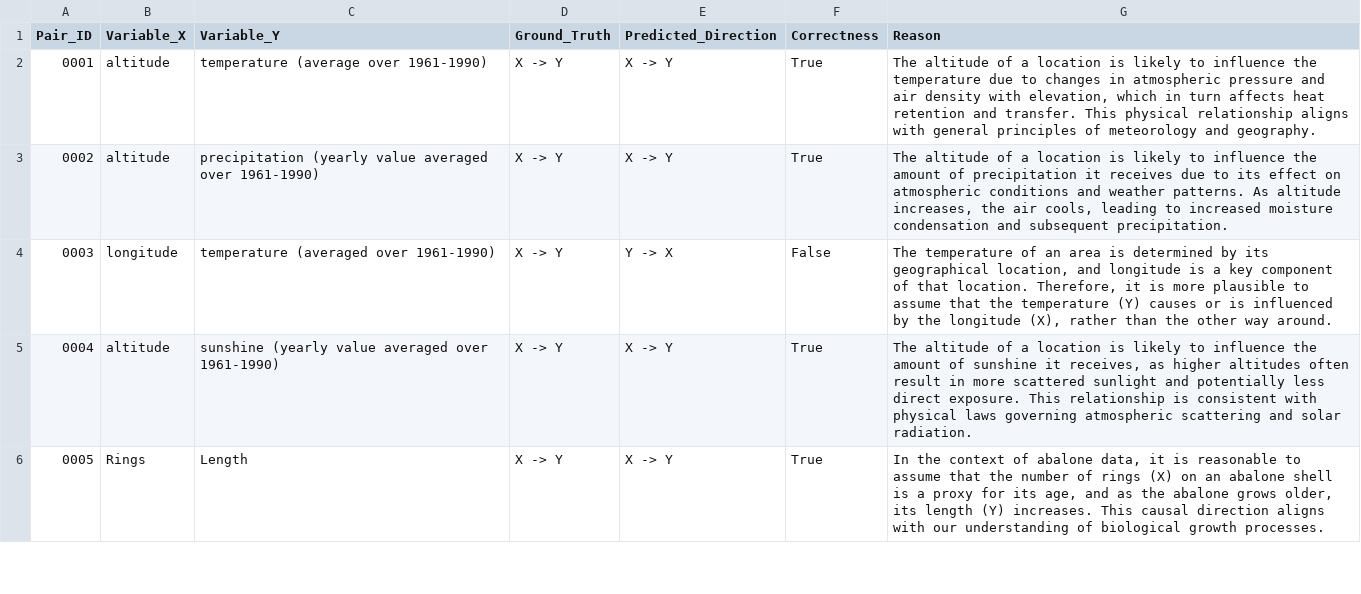
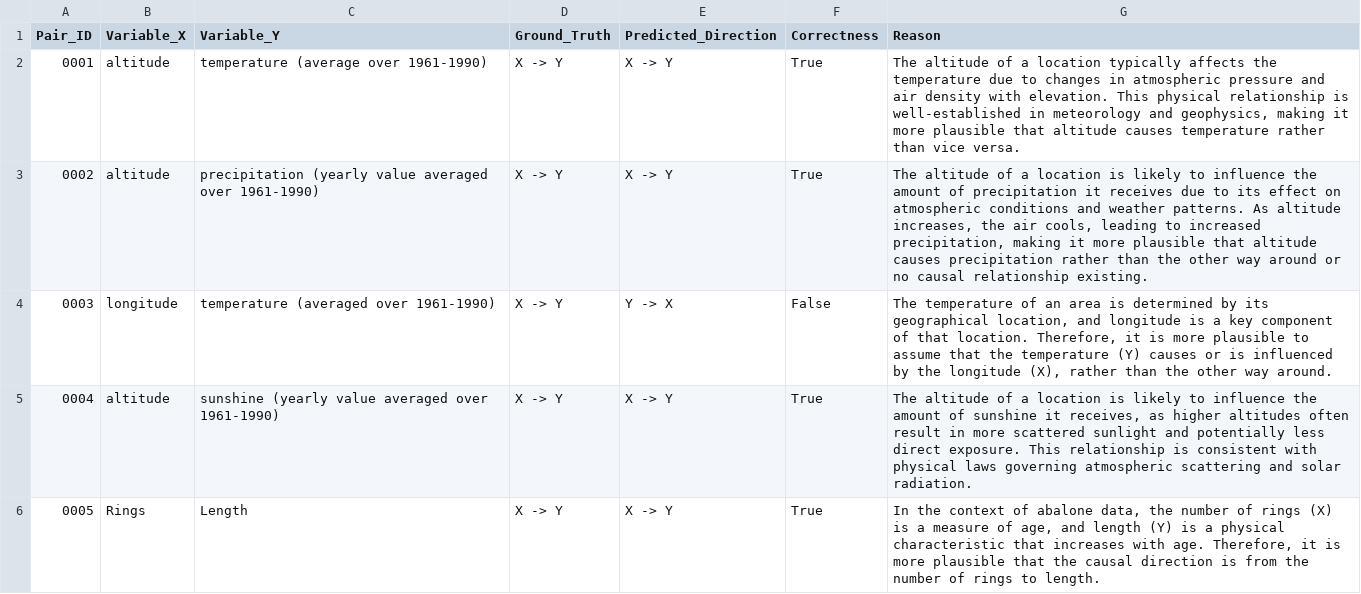
Before and after one commit to hoaixuimay/causal-learning, a CSV file: output/causal_predictions.csv, drawn as a sheet; only a part is shown; the diff covers the shown part only.

```diff
--- a/output/causal_predictions.csv
+++ b/output/causal_predictions.csv
@@ -1,6 +1,6 @@
 Pair_ID,Variable_X,Variable_Y,Ground_Truth,Predicted_Direction,Correctness,Reason
-0001,altitude,temperature (average over 1961-1990),X -> Y,X -> Y,True,"The altitude of a location is likely to influence the temperature due to changes in atmospheric pressure and air density with elevation, which in turn affects heat retention and transfer. This physical relationship aligns with general principles of meteorology and geography."
-0002,altitude,precipitation (yearly value averaged over 1961-1990),X -> Y,X -> Y,True,"The altitude of a location is likely to influence the amount of precipitation it receives due to its effect on atmospheric conditions and weather patterns. As altitude increases, the air cools, leading to increased moisture condensation and subsequent precipitation."
+0001,altitude,temperature (average over 1961-1990),X -> Y,X -> Y,True,"The altitude of a location typically affects the temperature due to changes in atmospheric pressure and air density with elevation. This physical relationship is well-established in meteorology and geophysics, making it more plausible that altitude causes temperature rather than vice versa."
+0002,altitude,precipitation (yearly value averaged over 1961-1990),X -> Y,X -> Y,True,"The altitude of a location is likely to influence the amount of precipitation it receives due to its effect on atmospheric conditions and weather patterns. As altitude increases, the air cools, leading to increased precipitation, making it more plausible that altitude causes precipitation rather than the other way around or no causal relationship existing."
 0003,longitude,temperature (averaged over 1961-1990),X -> Y,Y -> X,False,"The temperature of an area is determined by its geographical location, and longitude is a key component of that location. Therefore, it is more plausible to assume that the temperature (Y) causes or is influenced by the longitude (X), rather than the other way around."
 0004,altitude,sunshine (yearly value averaged over 1961-1990),X -> Y,X -> Y,True,"The altitude of a location is likely to influence the amount of sunshine it receives, as higher altitudes often result in more scattered sunlight and potentially less direct exposure. This relationship is consistent with physical laws governing atmospheric scattering and solar radiation."
-0005,Rings,Length,X -> Y,X -> Y,True,"In the context of abalone data, it is reasonable to assume that the number of rings (X) on an abalone shell is a proxy for its age, and as the abalone grows older, its length (Y) increases. This causal direction aligns with our understanding of biological growth processes."
+0005,Rings,Length,X -> Y,X -> Y,True,"In the context of abalone data, the number of rings (X) is a measure of age, and length (Y) is a physical characteristic that increases with age. Therefore, it is more plausible that the causal direction is from the number of rings to length."
```
Also changed, not shown: 7 edited cells elsewhere in this file, 7 other files.
